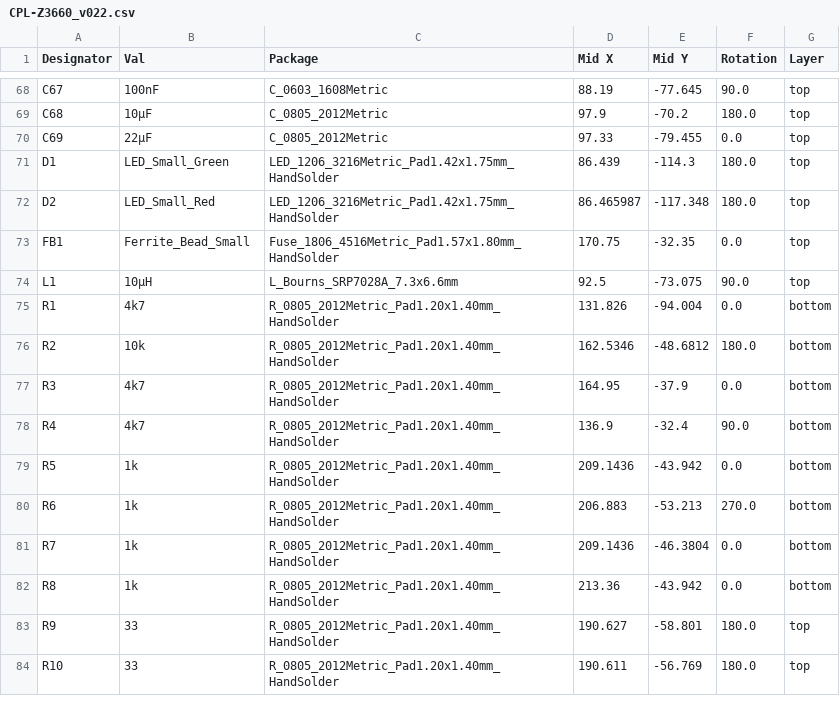
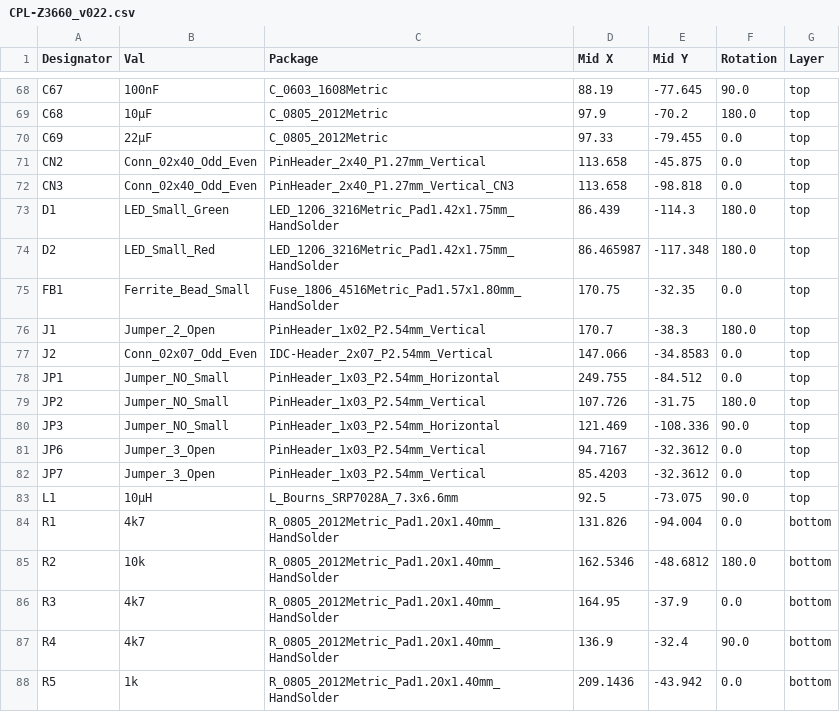
Before and after one commit to shanshe/Z3660, a CSV file: z3660-board/CPL-Z3660_v022.csv, drawn as a sheet; only a part is shown, gaps mark what is left out; the shorter side is filled out with more unchanged rows; the diff covers the shown part only.

```diff
--- a/z3660-board/CPL-Z3660_v022.csv
+++ b/z3660-board/CPL-Z3660_v022.csv
@@ -70,2 +70,4 @@ C68,10µF,C_0805_2012Metric,97.9,-70.2,180.0,top
 C69,22µF,C_0805_2012Metric,97.33,-79.455,0.0,top
+CN2,Conn_02x40_Odd_Even,PinHeader_2x40_P1.27mm_Vertical,113.658,-45.875,0.0,top
+CN3,Conn_02x40_Odd_Even,PinHeader_2x40_P1.27mm_Vertical_CN3,113.658,-98.818,0.0,top
 D1,LED_Small_Green,LED_1206_3216Metric_Pad1.42x1.75mm_HandSolder,86.439,-114.3,180.0,top
@@ -73,2 +75,9 @@ D2,LED_Small_Red,LED_1206_3216Metric_Pad1.42x1.75mm_HandSolder,86.465987,-117.34
 FB1,Ferrite_Bead_Small,Fuse_1806_4516Metric_Pad1.57x1.80mm_HandSolder,170.75,-32.35,0.0,top
+J1,Jumper_2_Open,PinHeader_1x02_P2.54mm_Vertical,170.7,-38.3,180.0,top
+J2,Conn_02x07_Odd_Even,IDC-Header_2x07_P2.54mm_Vertical,147.066,-34.8583,0.0,top
+JP1,Jumper_NO_Small,PinHeader_1x03_P2.54mm_Horizontal,249.755,-84.512,0.0,top
+JP2,Jumper_NO_Small,PinHeader_1x03_P2.54mm_Vertical,107.726,-31.75,180.0,top
+JP3,Jumper_NO_Small,PinHeader_1x03_P2.54mm_Horizontal,121.469,-108.336,90.0,top
+JP6,Jumper_3_Open,PinHeader_1x03_P2.54mm_Vertical,94.7167,-32.3612,0.0,top
+JP7,Jumper_3_Open,PinHeader_1x03_P2.54mm_Vertical,85.4203,-32.3612,0.0,top
 L1,10µH,L_Bourns_SRP7028A_7.3x6.6mm,92.5,-73.075,90.0,top
```
Also changed, not shown: 1 added row and 43 edited cells elsewhere in this file, z3660-board/BOM-Z3660_v022.csv, z3660-board/Z3660_CPLD_prog/jlcpcb/production_files/BOM-Z3660_CPLD_prog.csv, 10 other files.
